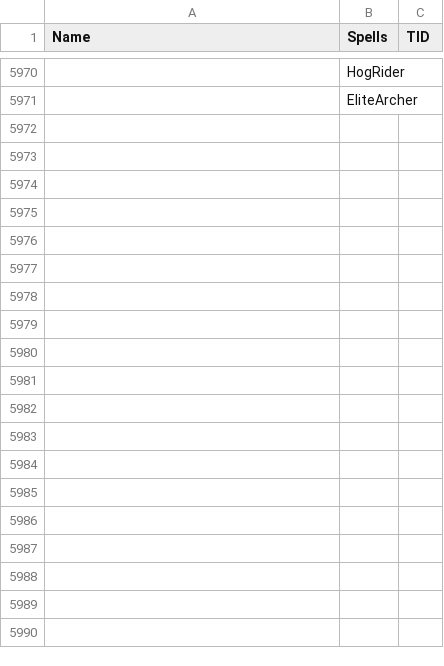
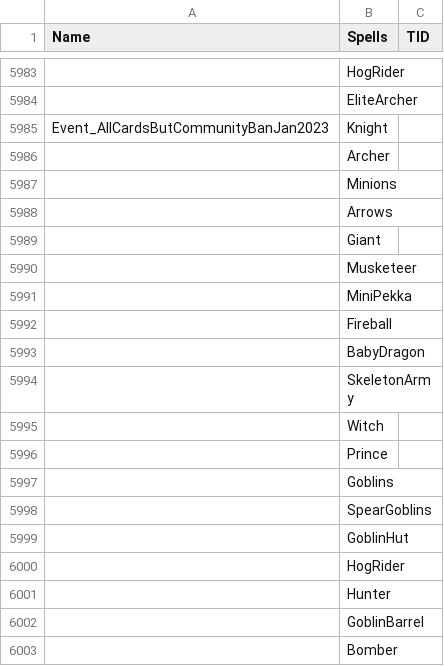
Before and after one commit to smlbiobot/cr-csv, a CSV file: assets/csv_logic/spell_sets.csv, drawn as a sheet; only a part is shown, gaps mark what is left out; the diff covers the shown part only; the diff names each change by its address in the sheet, - before the commit and + after, or states it on an @@ line.

Commit message:
2023-01-21 live - community ban global tournament

```diff
--- a/assets/csv_logic/spell_sets.csv
+++ b/assets/csv_logic/spell_sets.csv
+row 5985: Event_AllCardsButCommunityBanJan2023 | Knight
+row 5986:  | Archer
+row 5987:  | Minions
+row 5988:  | Arrows
+row 5989:  | Giant
+row 5990:  | Musketeer
+row 5991:  | MiniPekka
+row 5992:  | Fireball
+row 5993:  | BabyDragon
+row 5994:  | SkeletonArmy
+row 5995:  | Witch
+row 5996:  | Prince
+row 5997:  | Goblins
+row 5998:  | SpearGoblins
+row 5999:  | GoblinHut
+row 6000:  | HogRider
+row 6001:  | Hunter
+row 6002:  | GoblinBarrel
+row 6003:  | Bomber
```
Also changed, not shown: 95 added rows elsewhere in this file, assets/csv_client/client_globals.csv, assets/csv_logic/game_modes.csv, 1 other file.
